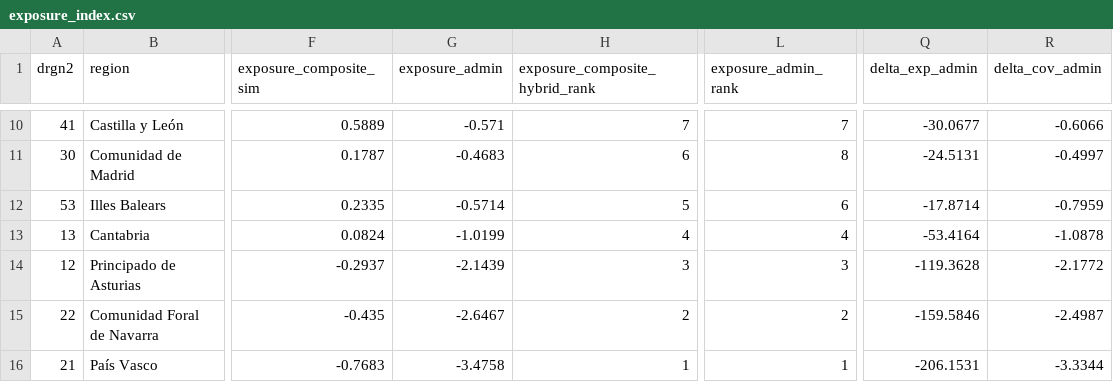
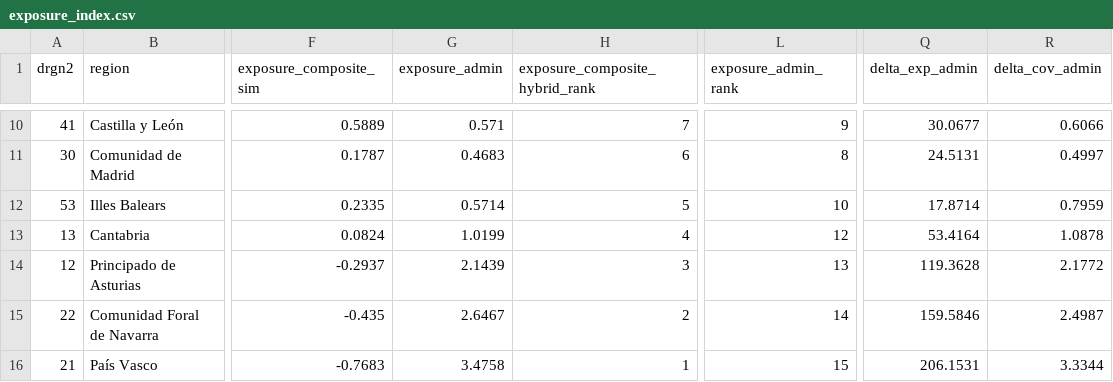
Before and after one commit to DianaElisa02/IMVmasterthesis, a CSV file: output/exposure/exposure_index.csv, drawn as a sheet; only a part is shown, gaps mark what is left out; the diff covers the shown part only; the diff names each change by its address in the sheet, - before the commit and + after, or states it on an @@ line.

Commit message:
I'm trying to understand if I defined correctly the exposure variable, the sample is too little and it increases the prob of systematic error

```diff
--- a/output/exposure/exposure_index.csv
+++ b/output/exposure/exposure_index.csv
-G10 (exposure_admin): -0.571
+G10 (exposure_admin): 0.571
-L10 (exposure_admin_rank): 7
+L10 (exposure_admin_rank): 9
-Q10 (delta_exp_admin): -30.0677
+Q10 (delta_exp_admin): 30.0677
-R10 (delta_cov_admin): -0.6066
+R10 (delta_cov_admin): 0.6066
-G11 (exposure_admin): -0.4683
+G11 (exposure_admin): 0.4683
-Q11 (delta_exp_admin): -24.5131
+Q11 (delta_exp_admin): 24.5131
-R11 (delta_cov_admin): -0.4997
+R11 (delta_cov_admin): 0.4997
-G12 (exposure_admin): -0.5714
+G12 (exposure_admin): 0.5714
-L12 (exposure_admin_rank): 6
+L12 (exposure_admin_rank): 10
-Q12 (delta_exp_admin): -17.8714
+Q12 (delta_exp_admin): 17.8714
-R12 (delta_cov_admin): -0.7959
+R12 (delta_cov_admin): 0.7959
-G13 (exposure_admin): -1.0199
+G13 (exposure_admin): 1.0199
-L13 (exposure_admin_rank): 4
+L13 (exposure_admin_rank): 12
-Q13 (delta_exp_admin): -53.4164
+Q13 (delta_exp_admin): 53.4164
-R13 (delta_cov_admin): -1.0878
+R13 (delta_cov_admin): 1.0878
-G14 (exposure_admin): -2.1439
+G14 (exposure_admin): 2.1439
-L14 (exposure_admin_rank): 3
+L14 (exposure_admin_rank): 13
-Q14 (delta_exp_admin): -119.3628
+Q14 (delta_exp_admin): 119.3628
-R14 (delta_cov_admin): -2.1772
+R14 (delta_cov_admin): 2.1772
-G15 (exposure_admin): -2.6467
+G15 (exposure_admin): 2.6467
-L15 (exposure_admin_rank): 2
+L15 (exposure_admin_rank): 14
-Q15 (delta_exp_admin): -159.5846
+Q15 (delta_exp_admin): 159.5846
-R15 (delta_cov_admin): -2.4987
+R15 (delta_cov_admin): 2.4987
-G16 (exposure_admin): -3.4758
+G16 (exposure_admin): 3.4758
-L16 (exposure_admin_rank): 1
+L16 (exposure_admin_rank): 15
-Q16 (delta_exp_admin): -206.1531
+Q16 (delta_exp_admin): 206.1531
-R16 (delta_cov_admin): -3.3344
+R16 (delta_cov_admin): 3.3344
```
Also changed, not shown: 32 edited cells elsewhere in this file, output/exposure/exposure_params.csv, 6 other files.
